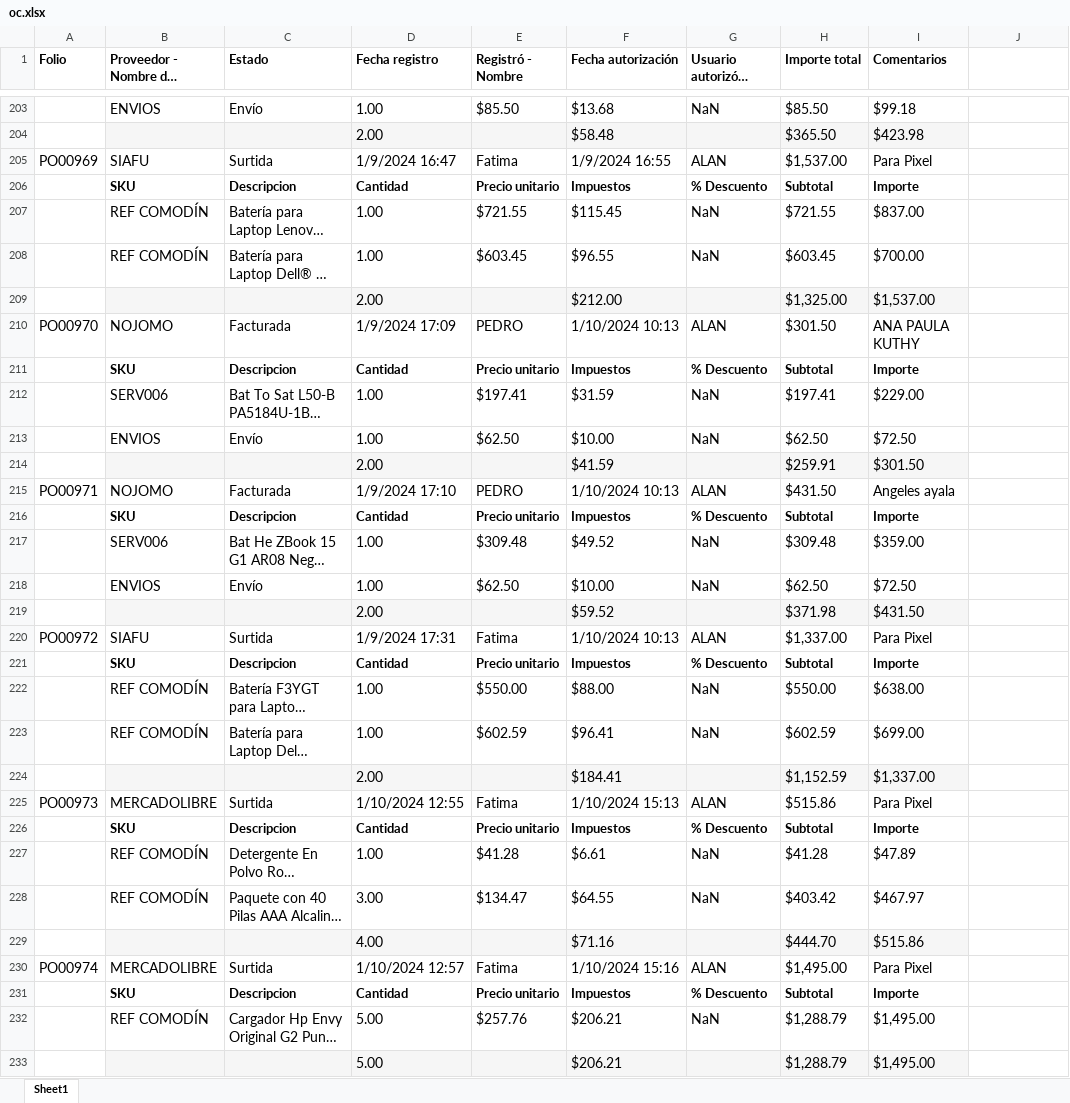
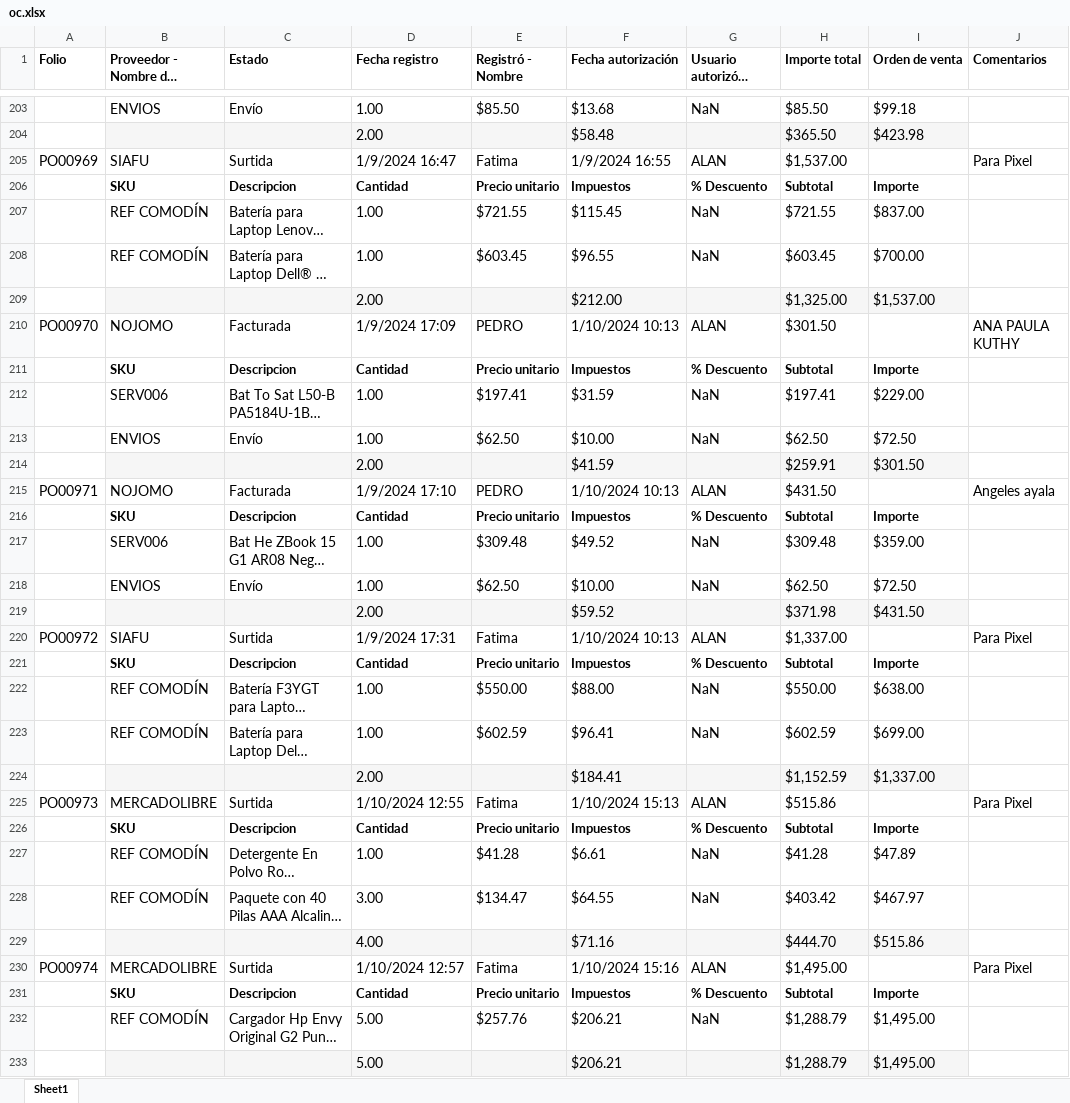
Before and after one commit to gabod22/pixel-data-conversion, an Excel workbook: oc.xlsx, sheet Sheet1, drawn as a sheet; only a part is shown, gaps mark what is left out; long unchanged cells end in …; values as stored, in another font and other column widths than the file's, no borders; the diff covers the shown part only; the diff names each change by its address in the sheet, - before the commit and + after, or states it on an @@ line.

```diff
--- a/oc.xlsx (sheet Sheet1)
+++ b/oc.xlsx (sheet Sheet1)
-I1: Comentarios
+I1: Orden de venta
-J1: (empty)
+J1: Comentarios
-I205 (Orden de venta): Para Pixel
+I205 (Orden de venta): (empty)
-J205 (Comentarios): (empty)
+J205 (Comentarios): Para Pixel
-I210 (Orden de venta): ANA PAULA KUTHY
+I210 (Orden de venta): (empty)
-J210 (Comentarios): (empty)
+J210 (Comentarios): ANA PAULA KUTHY
-I215 (Orden de venta): Angeles ayala
+I215 (Orden de venta): (empty)
-J215 (Comentarios): (empty)
+J215 (Comentarios): Angeles ayala
-I220 (Orden de venta): Para Pixel
+I220 (Orden de venta): (empty)
-J220 (Comentarios): (empty)
+J220 (Comentarios): Para Pixel
-I225 (Orden de venta): Para Pixel
+I225 (Orden de venta): (empty)
-J225 (Comentarios): (empty)
+J225 (Comentarios): Para Pixel
-I230 (Orden de venta): Para Pixel
+I230 (Orden de venta): (empty)
-J230 (Comentarios): (empty)
+J230 (Comentarios): Para Pixel
```
Also changed, not shown: 82 added rows, 162 edited cells and cell formats elsewhere in this sheet, Productos.xlsx, only_services.xlsx, 10 other files.
